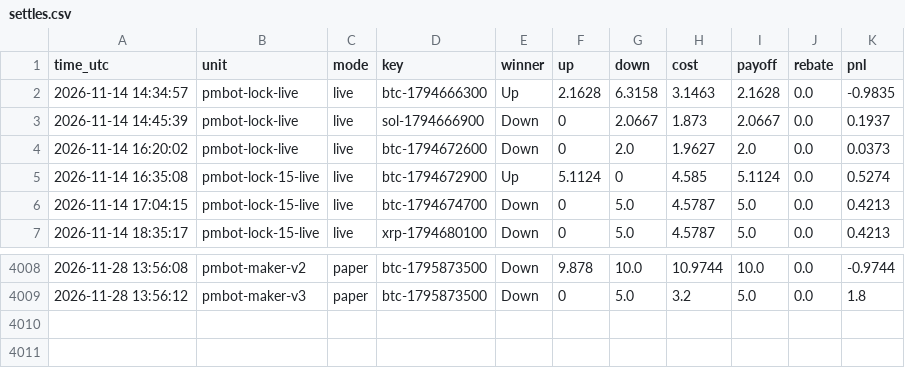
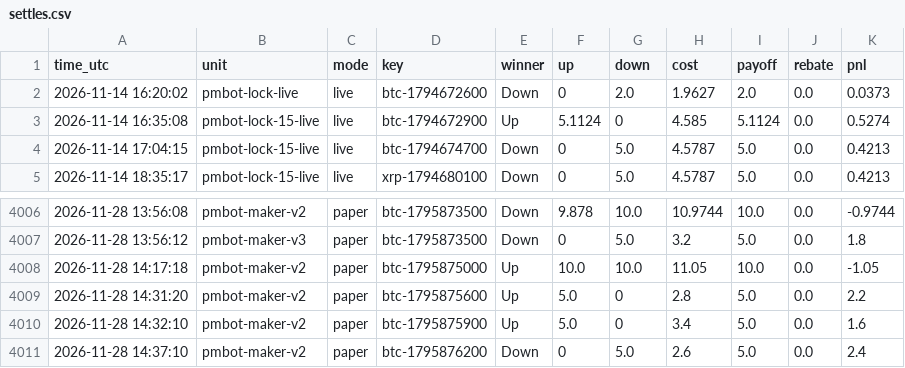
Before and after one commit to sanyamelnik1992-cloud/Polymarket-bot, a CSV file: settles.csv, drawn as a sheet; only a part is shown, gaps mark what is left out; removed rows and columns are numbered as before the commit, all else as after; the diff names each change by its address in the sheet, - before the commit and + after, or states it on an @@ line.

```diff
--- a/settles.csv
+++ b/settles.csv
-row 2: 2026-11-14 14:34:57 | pmbot-lock-live | live | btc-1794666300 | Up | 2.1628 | 6.3158 | 3.1463 | 2.1628 | 0.0 | -0.9835
-row 3: 2026-11-14 14:45:39 | pmbot-lock-live | live | sol-1794666900 | Down | 0 | 2.0667 | 1.873 | 2.0667 | 0.0 | 0.1937
+row 4008: 2026-11-28 14:17:18 | pmbot-maker-v2 | paper | btc-1795875000 | Up | 10.0 | 10.0 | 11.05 | 10.0 | 0.0 | -1.05
+row 4009: 2026-11-28 14:31:20 | pmbot-maker-v2 | paper | btc-1795875600 | Up | 5.0 | 0 | 2.8 | 5.0 | 0.0 | 2.2
+row 4010: 2026-11-28 14:32:10 | pmbot-maker-v2 | paper | btc-1795875900 | Up | 5.0 | 0 | 3.4 | 5.0 | 0.0 | 1.6
+row 4011: 2026-11-28 14:37:10 | pmbot-maker-v2 | paper | btc-1795876200 | Down | 0 | 5.0 | 2.6 | 5.0 | 0.0 | 2.4
```
Also changed, not shown: 7 other files.
